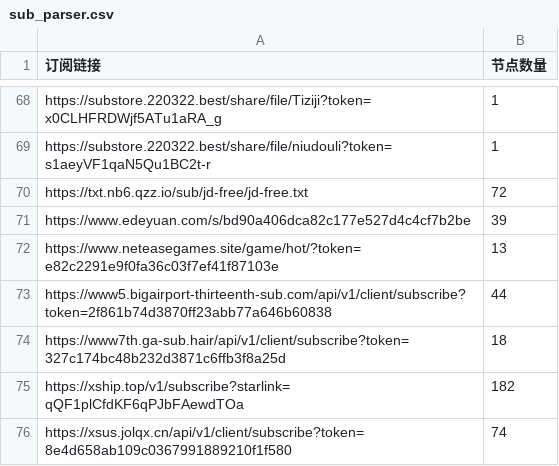
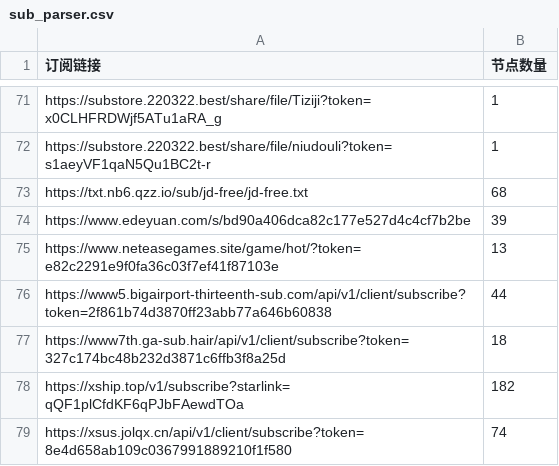
Before and after one commit to pdd520/NodeParser, a CSV file: sub_parser.csv, drawn as a sheet; only a part is shown, gaps mark what is left out; the diff covers the shown part only.

```diff
--- a/sub_parser.csv
+++ b/sub_parser.csv
@@ -69,3 +72,3 @@ https://substore.220322.best/share/file/Tiziji?token=x0CLHFRDWjf5ATu1aRA_g,1
 https://substore.220322.best/share/file/niudouli?token=s1aeyVF1qaN5Qu1BC2t-r,1
-https://txt.nb6.qzz.io/sub/jd-free/jd-free.txt,72
+https://txt.nb6.qzz.io/sub/jd-free/jd-free.txt,68
 https://www.edeyuan.com/s/bd90a406dca82c177e527d4c4cf7b2be,39
```
Also changed, not shown: 4 added rows, 1 removed row and 3 edited cells elsewhere in this file, 3 other files.
